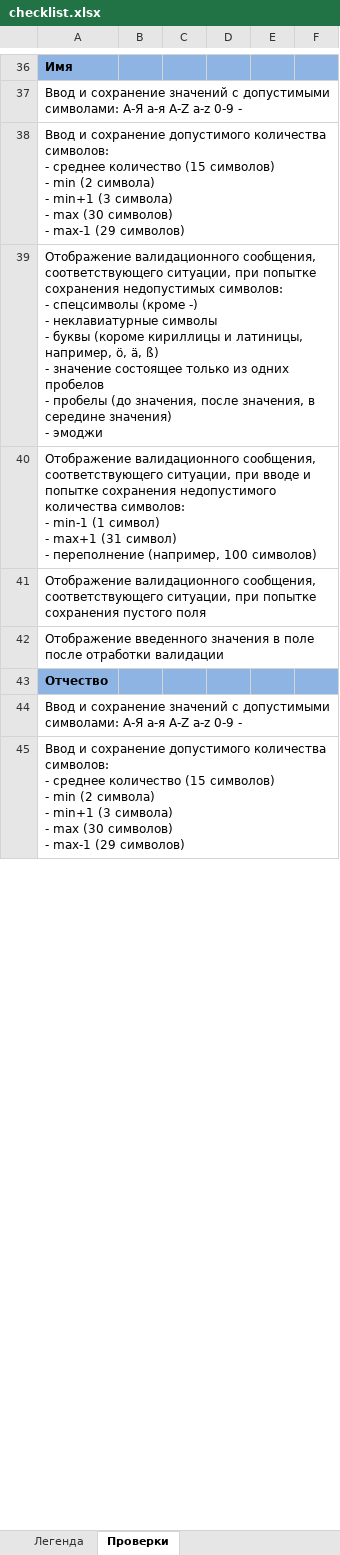
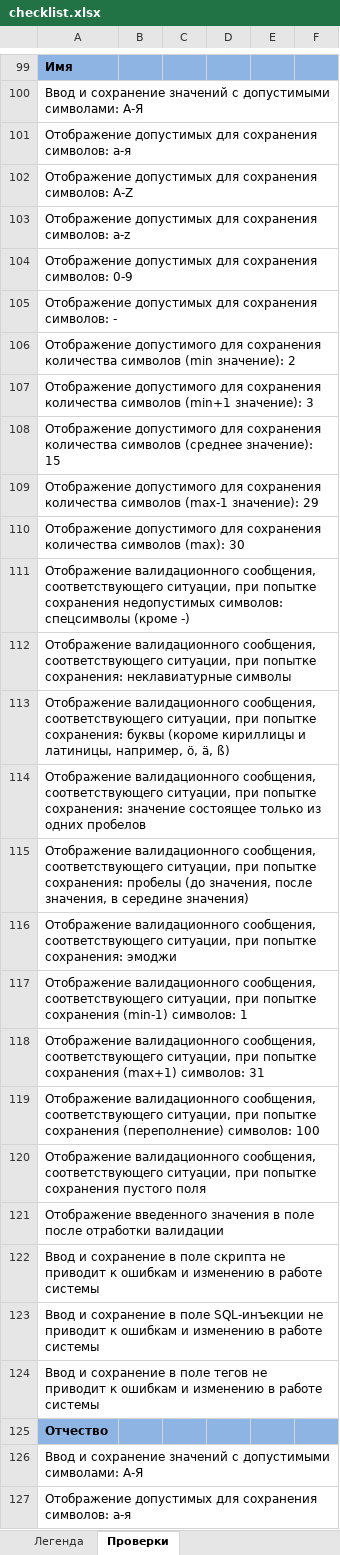
Before and after one commit to AlenaDmukhouskaya/Firstproject, an Excel workbook: checklist.xlsx, sheet Проверки, drawn as a sheet; only a part is shown, gaps mark what is left out; values as stored, in another font and other column widths than the file's, no borders; addresses are those after the commit; ↵ is a line break in a cell; the diff covers the shown part only; the diff names each change by its address in the sheet, - before the commit and + after, or states it on an @@ line.

```diff
--- a/checklist.xlsx (sheet Проверки)
+++ b/checklist.xlsx (sheet Проверки)
-A100: …символами: А-Я а-я A-Z a-z 0-9 -
+A100: …символами: А-Я
-A101: Ввод и сохранение допустимого количества символов: ↵ - среднее количество (15 символов) ↵ - min (2 символа) ↵ - min+1 (3 символа) ↵ - max (30 символов) ↵ - max-1 (29 символов)
+A101: Отображение допустимых для сохранения символов: а-я
-A102: Отображение валидационного сообщения, соответствующего ситуации, при попытке сохранения недопустимых символов: ↵ - спецсимволы (кроме -) ↵ - неклавиатурные символы ↵ - буквы (короме кириллицы и латиницы, например, ö, ä, ß) ↵ - значение состоящее только из одних пробелов ↵ - пробелы (до значения, после значения, в середине значения) ↵ - эмоджи
+A102: Отображение допустимых для сохранения символов: A-Z
-A103: Отображение валидационного сообщения, соответствующего ситуации, при вводе и попытке сохранения недопустимого количества символов: ↵ - min-1 (1 символ) ↵ - max+1 (31 символ) ↵ - переполнение (например, 100 символов)
+A103: Отображение допустимых для сохранения символов: a-z
+row 104: Отображение допустимых для сохранения символов: 0-9
+row 105: Отображение допустимых для сохранения символов: -
+row 106: Отображение допустимого для сохранения количества символов (min значение): 2
+row 107: Отображение допустимого для сохранения количества символов (min+1 значение): 3
+row 108: Отображение допустимого для сохранения количества символов (среднее значение): 15
+row 109: Отображение допустимого для сохранения количества символов (max-1 значение): 29
+row 110: Отображение допустимого для сохранения количества символов (max): 30
+row 111: Отображение валидационного сообщения, соответствующего ситуации, при попытке сохранения недопустимых символов: спецсимволы (кроме -)
+row 112: Отображение валидационного сообщения, соответствующего ситуации, при попытке сохранения: неклавиатурные символы
+row 113: Отображение валидационного сообщения, соответствующего ситуации, при попытке сохранения: буквы (короме кириллицы и латиницы, например, ö, ä, ß)
+row 114: Отображение валидационного сообщения, соответствующего ситуации, при попытке сохранения: значение состоящее только из одних пробелов
+row 115: Отображение валидационного сообщения, соответствующего ситуации, при попытке сохранения: пробелы (до значения, после значения, в середине значения)
+row 116: Отображение валидационного сообщения, соответствующего ситуации, при попытке сохранения: эмоджи
+row 117: Отображение валидационного сообщения, соответствующего ситуации, при попытке сохранения (min-1) символов: 1
+row 118: Отображение валидационного сообщения, соответствующего ситуации, при попытке сохранения (max+1) символов: 31
+row 119: Отображение валидационного сообщения, соответствующего ситуации, при попытке сохранения (переполнение) символов: 100
@@ row 124 moved to row 122: Ввод и сохранение в поле скрипта не прив… @@
+row 123: Ввод и сохранение в поле SQL-инъекции не приводит к ошибкам и изменению в работе системы
+row 124: Ввод и сохранение в поле тегов не приводит к ошибкам и изменению в работе системы
-A126: …символами: А-Я а-я A-Z a-z 0-9 -
+A126: …символами: А-Я
-A127: Ввод и сохранение допустимого количества символов: ↵ - среднее количество (15 символов) ↵ - min (2 символа) ↵ - min+1 (3 символа) ↵ - max (30 символов) ↵ - max-1 (29 символов)
+A127: Отображение допустимых для сохранения символов: а-я
```
Also changed, not shown: 190 added rows, 16 removed rows, 2 moved rows, 51 edited cells and cell formats elsewhere in this sheet, sheet Легенда.
